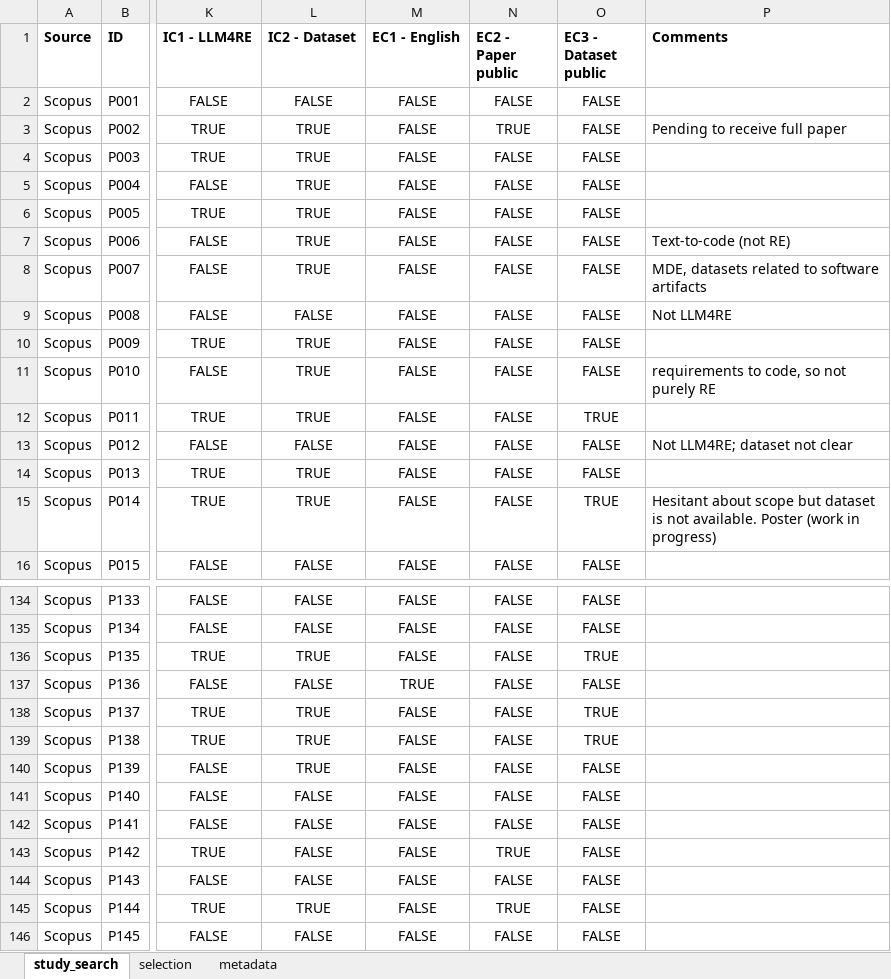
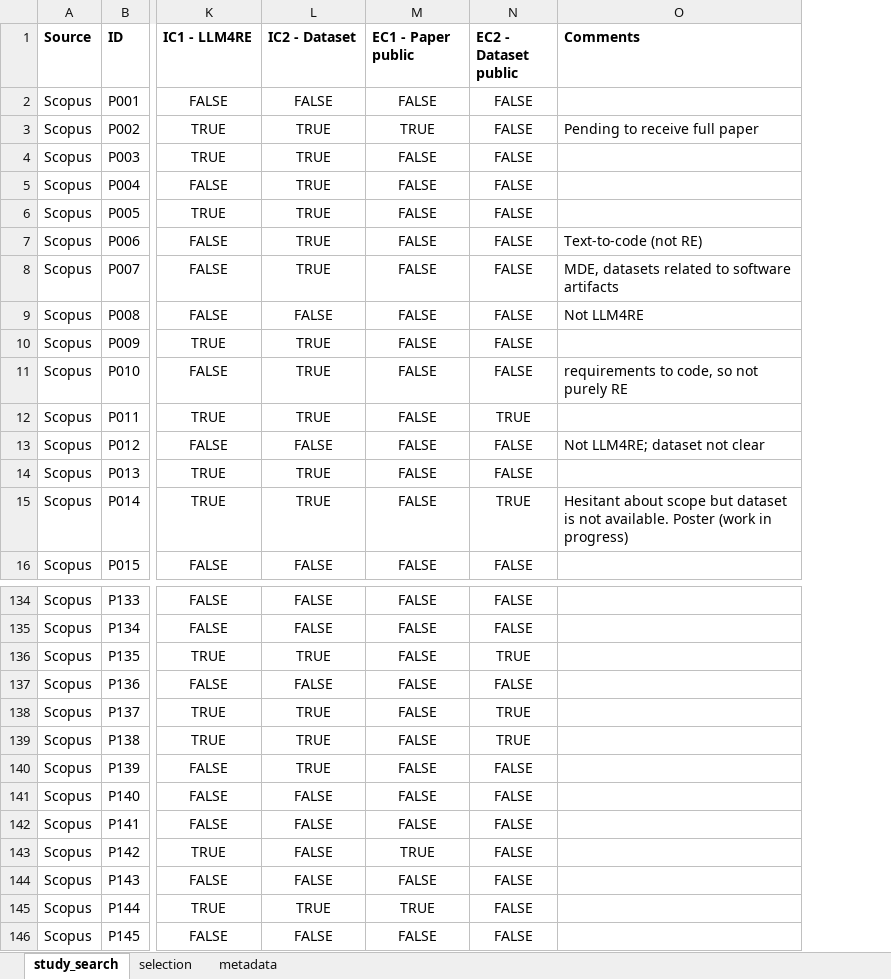
Before and after one commit to nlp4se/LLM4RE-Datasets, an Excel workbook: literature-review/publications.xlsx, sheet study_search, drawn as a sheet; only a part is shown, gaps mark what is left out; values as stored, in another font and other column widths than the file's, no borders; charts and pictures and conditional formats not drawn; removed rows and columns are numbered as before the commit, all else as after; the diff covers the shown part only; the diff names each change by its address in the sheet, - before the commit and + after, or states it on an @@ line.

```diff
--- a/literature-review/publications.xlsx (sheet study_search)
+++ b/literature-review/publications.xlsx (sheet study_search)
-column O (EC3 - Dataset public), rows 2-16: FALSE | FALSE | FALSE | FALSE | FALSE | FALSE | FALSE | FALSE | FALSE | FALSE | TRUE | FALSE | FALSE | TRUE | FALSE; rows 134-146: FALSE | FALSE | TRUE | FALSE | TRUE | TRUE | FALSE | FALSE | FALSE | FALSE | FALSE | FALSE | FALSE
-M1: EC1 - English
+M1: EC1 - Paper public
-N1: EC2 - Paper public
+N1: EC2 - Dataset public
-M3 (EC1 - Paper public): FALSE
+M3 (EC1 - Paper public): TRUE
-N3 (EC2 - Dataset public): TRUE
+N3 (EC2 - Dataset public): FALSE
-N12 (EC2 - Dataset public): FALSE
+N12 (EC2 - Dataset public): TRUE
-N15 (EC2 - Dataset public): FALSE
+N15 (EC2 - Dataset public): TRUE
-N136 (EC2 - Dataset public): FALSE
+N136 (EC2 - Dataset public): TRUE
-M137 (EC1 - Paper public): TRUE
+M137 (EC1 - Paper public): FALSE
-N138:N139 (EC2 - Dataset public): FALSE
+N138:N139 (EC2 - Dataset public): TRUE
-M143 (EC1 - Paper public): FALSE
+M143 (EC1 - Paper public): TRUE
-N143 (EC2 - Dataset public): TRUE
+N143 (EC2 - Dataset public): FALSE
-M145 (EC1 - Paper public): FALSE
+M145 (EC1 - Paper public): TRUE
-N145 (EC2 - Dataset public): TRUE
+N145 (EC2 - Dataset public): FALSE
```
Also changed, not shown: 102 added rows, 37 edited cells and cell formats elsewhere in this sheet, sheet metadata, formulas that keep their value, 5 other files.
